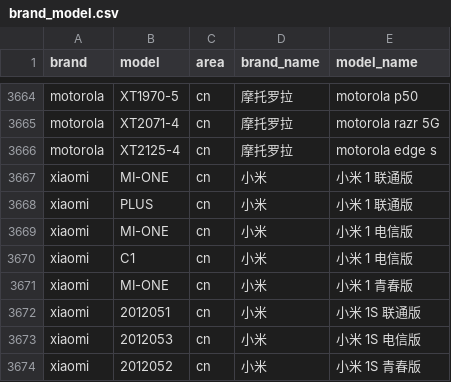
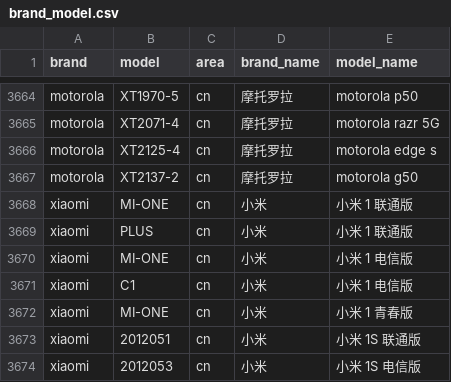
Before and after one commit to jantacy/mobilemodels, a CSV file: brand_model.csv, drawn as a sheet; only a part is shown, gaps mark what is left out; the shorter side is filled out with more unchanged rows.

Commit message:
automated update result file

```diff
--- a/brand_model.csv
+++ b/brand_model.csv
@@ -3666,2 +3666,3 @@ motorola,XT2071-4,cn,摩托罗拉, motorola razr 5G
 motorola,XT2125-4,cn,摩托罗拉, motorola edge s
+motorola,XT2137-2,cn,摩托罗拉, motorola g50
 xiaomi,MI-ONE,cn,小米, 小米 1 联通版
```
